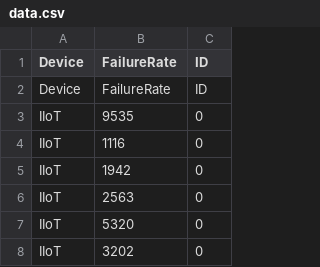
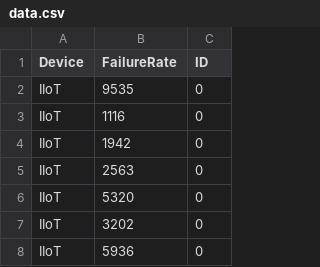
Before and after one commit to abirhazra/Basic_Python, a CSV file: data.csv, drawn as a sheet; only a part is shown; the shorter side is filled out with more unchanged rows; the diff names each change by its address in the sheet, - before the commit and + after, or states it on an @@ line.

Commit message:
Update data.csv

```diff
--- a/data.csv
+++ b/data.csv
-row 2: Device | FailureRate | ID
```
